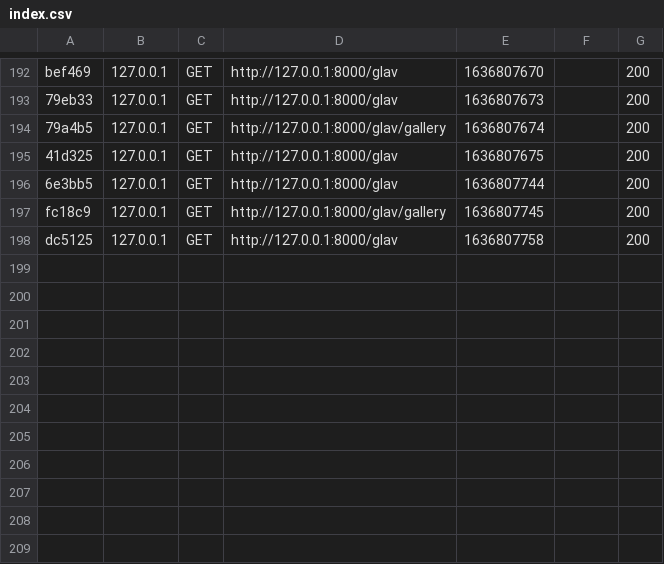
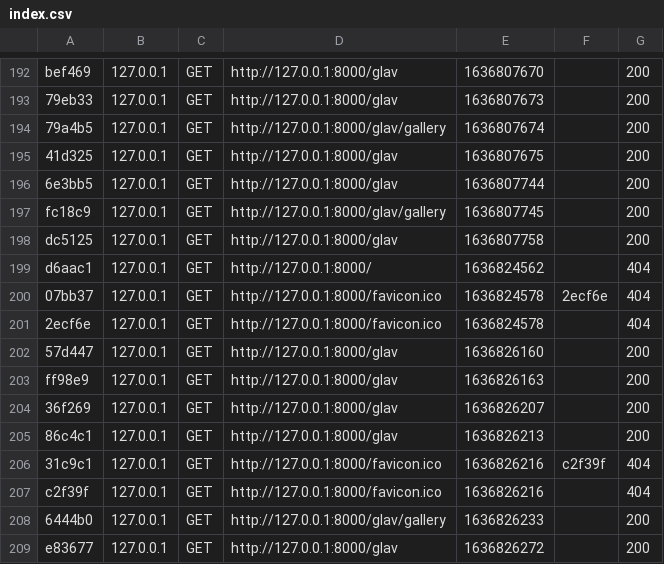
Before and after one commit to QuantYyY/IT_GANG_main, a CSV file: var/cache/dev/profiler/index.csv, drawn as a sheet; only a part is shown, gaps mark what is left out.

```diff
--- a/var/cache/dev/profiler/index.csv
+++ b/var/cache/dev/profiler/index.csv
@@ -198 +198,12 @@ fc18c9,127.0.0.1,GET,http://127.0.0.1:8000/glav/gallery,1636807745,,200
 dc5125,127.0.0.1,GET,http://127.0.0.1:8000/glav,1636807758,,200
+d6aac1,127.0.0.1,GET,http://127.0.0.1:8000/,1636824562,,404
+07bb37,127.0.0.1,GET,http://127.0.0.1:8000/favicon.ico,1636824578,2ecf6e,404
+2ecf6e,127.0.0.1,GET,http://127.0.0.1:8000/favicon.ico,1636824578,,404
+57d447,127.0.0.1,GET,http://127.0.0.1:8000/glav,1636826160,,200
+ff98e9,127.0.0.1,GET,http://127.0.0.1:8000/glav,1636826163,,200
+36f269,127.0.0.1,GET,http://127.0.0.1:8000/glav,1636826207,,200
+86c4c1,127.0.0.1,GET,http://127.0.0.1:8000/glav,1636826213,,200
+31c9c1,127.0.0.1,GET,http://127.0.0.1:8000/favicon.ico,1636826216,c2f39f,404
+c2f39f,127.0.0.1,GET,http://127.0.0.1:8000/favicon.ico,1636826216,,404
+6444b0,127.0.0.1,GET,http://127.0.0.1:8000/glav/gallery,1636826233,,200
+e83677,127.0.0.1,GET,http://127.0.0.1:8000/glav,1636826272,,200
```
Also changed, not shown: 23 other files.
